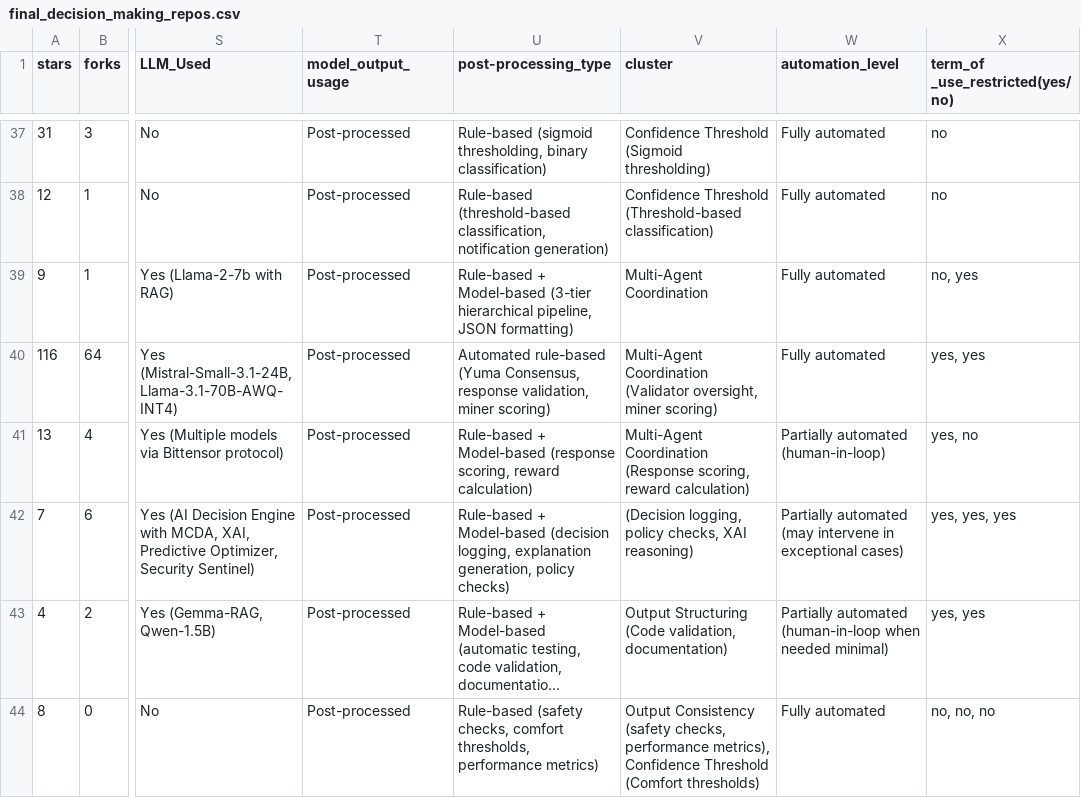
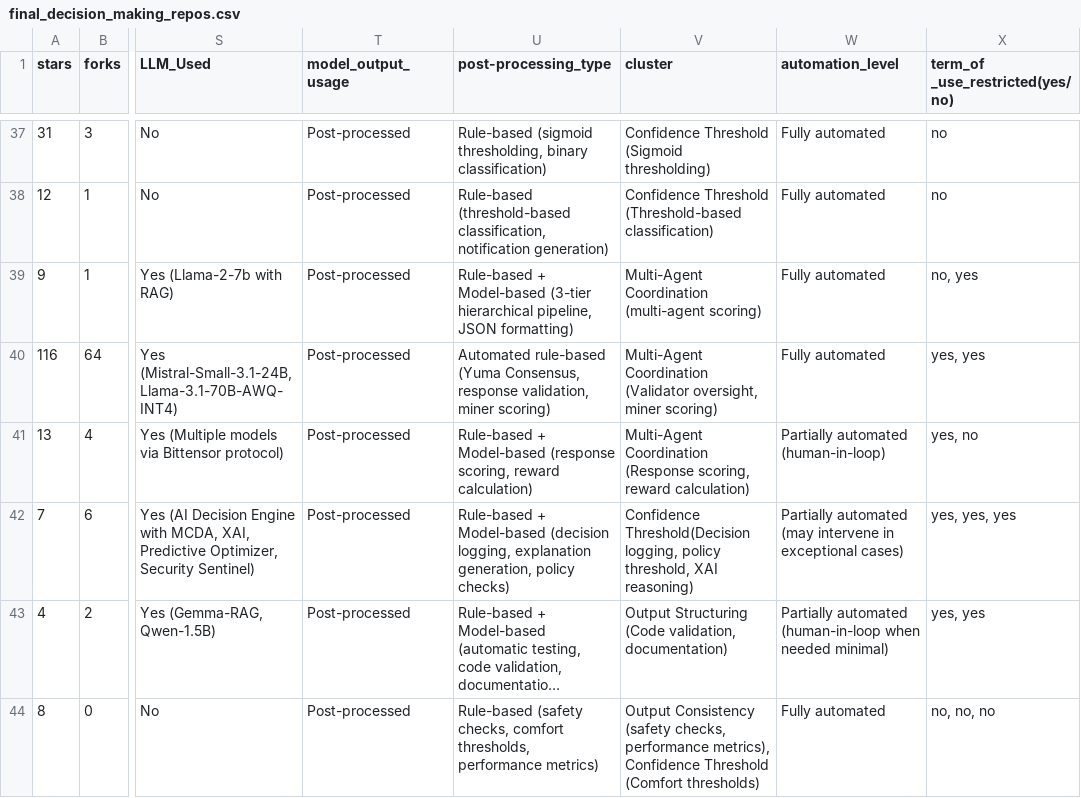
Before and after one commit to zarshid-AI/ML_Models_Automated_Decisions, a CSV file: results/final_decision_making_repos.csv, drawn as a sheet; only a part is shown, gaps mark what is left out; long unchanged cells end in …; the diff names each change by its address in the sheet, - before the commit and + after, or states it on an @@ line.

Commit message:
changes in cluster

```diff
--- a/results/final_decision_making_repos.csv
+++ b/results/final_decision_making_repos.csv
-V39 (cluster): Multi-Agent Coordination
+V39 (cluster): Multi-Agent Coordination (multi-agent scoring)
-V42 (cluster): (Decision logging, policy checks, XAI reasoning)
+V42 (cluster): Confidence Threshold(Decision logging, policy threshold, XAI reasoning)
```
